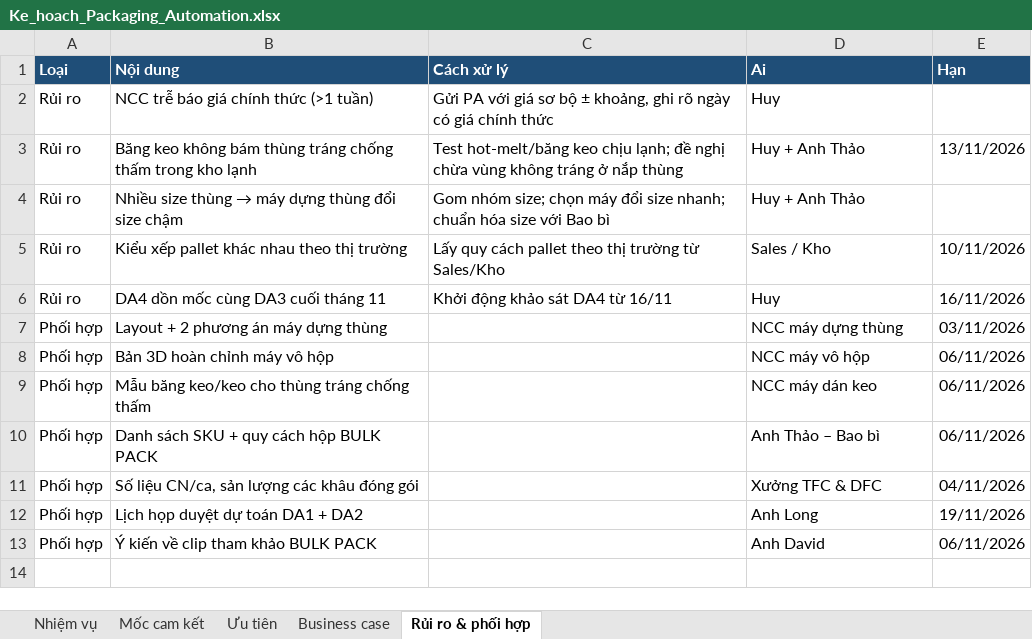
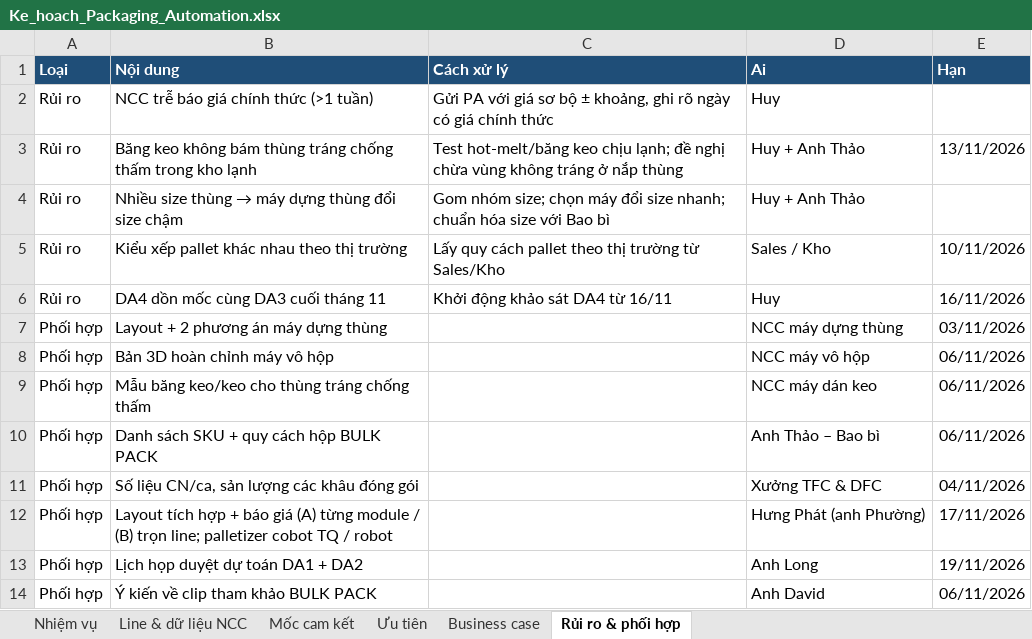
Before and after one commit to huytranproe-debug/Tran-duc-Huy, an Excel workbook: packaging-automation/Ke_hoach_Packaging_Automation.xlsx, sheet Rủi ro & phối hợp, drawn as a sheet; values as stored, in another font and other column widths than the file's, no borders; the diff names each change by its address in the sheet, - before the commit and + after, or states it on an @@ line.

```diff
--- a/packaging-automation/Ke_hoach_Packaging_Automation.xlsx (sheet Rủi ro & phối hợp)
+++ b/packaging-automation/Ke_hoach_Packaging_Automation.xlsx (sheet Rủi ro & phối hợp)
+sheet tab: Line & dữ liệu NCC
+row 12: Phối hợp | Layout tích hợp + báo giá (A) từng module / (B) trọn line; palletizer cobot TQ / robot |  | Hưng Phát (anh Phường) | 17/11/2026
```
Also changed, not shown: sheet Nhiệm vụ, 2 other files.
